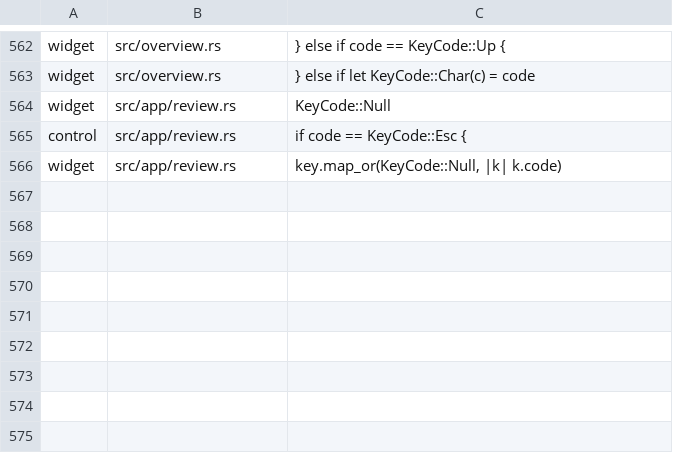
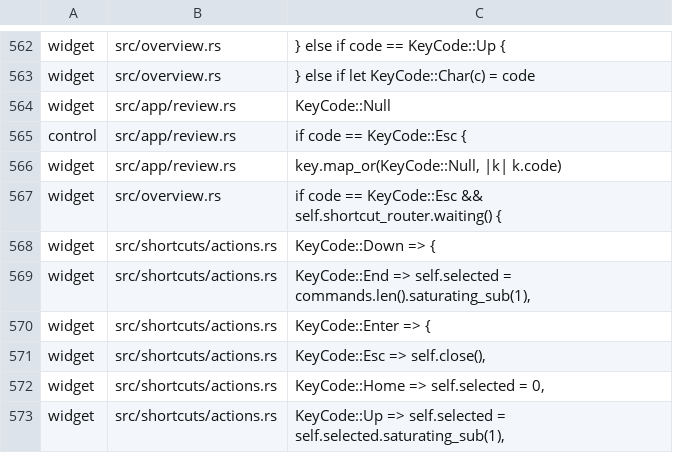
Before and after one commit to jinghu-moon/DevTabs, a TSV file: docs/shortcut-key-audit.tsv, drawn as a sheet; only a part is shown, gaps mark what is left out; the diff names each change by its address in the sheet, - before the commit and + after, or states it on an @@ line.

Commit message:
feat(shortcuts): unify effective hints and modal action access
- expose effective keys and mouse commands across exclusive contexts
- preserve modal sequences and prevent review paste from reaching shells
- record complete automated verification and external test boundaries

```diff
--- a/docs/shortcut-key-audit.tsv
+++ b/docs/shortcut-key-audit.tsv
+row 567: widget | src/overview.rs | if code == KeyCode::Esc && self.shortcut_router.waiting() {
+row 568: widget | src/shortcuts/actions.rs | KeyCode::Down => {
+row 569: widget | src/shortcuts/actions.rs | KeyCode::End => self.selected = commands.len().saturating_sub(1),
+row 570: widget | src/shortcuts/actions.rs | KeyCode::Enter => {
+row 571: widget | src/shortcuts/actions.rs | KeyCode::Esc => self.close(),
+row 572: widget | src/shortcuts/actions.rs | KeyCode::Home => self.selected = 0,
+row 573: widget | src/shortcuts/actions.rs | KeyCode::Up => self.selected = self.selected.saturating_sub(1),
```
Also changed, not shown: 23 other files.
